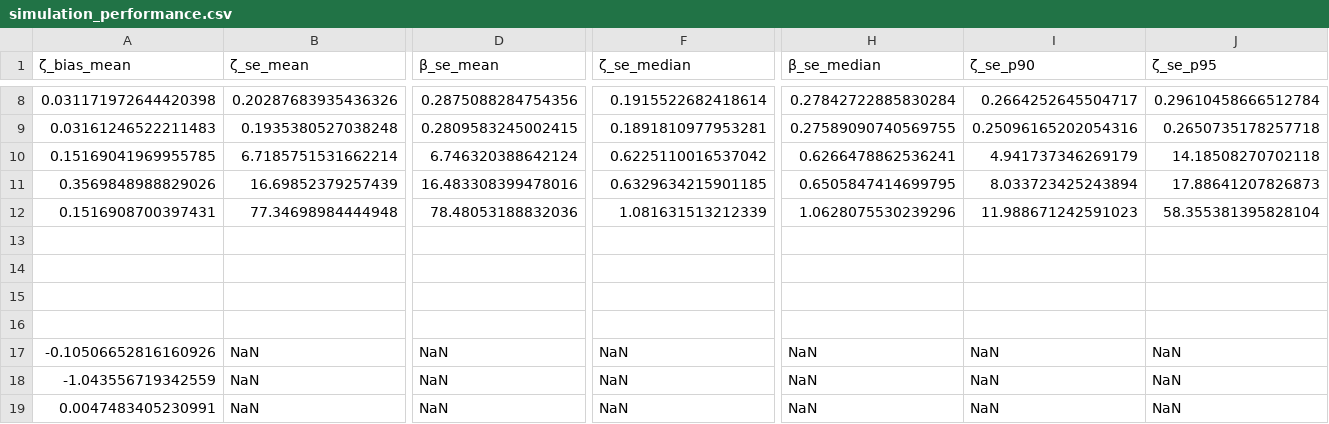
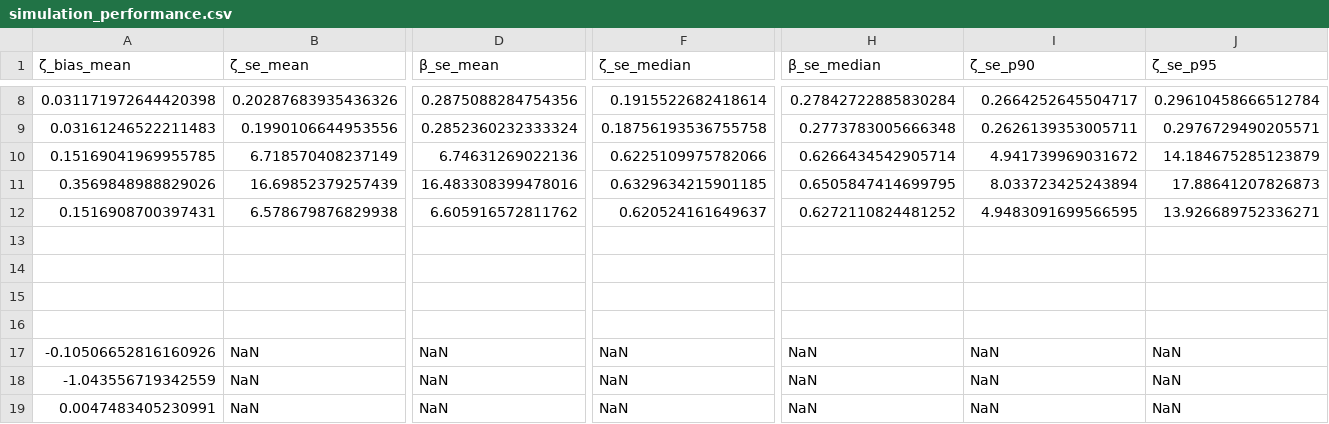
Before and after one commit to FuZhiyu/OptimalGIV.jl, a CSV file: simresults/simulation_performance.csv, drawn as a sheet; only a part is shown, gaps mark what is left out; the diff covers the shown part only; the diff names each change by its address in the sheet, - before the commit and + after, or states it on an @@ line.

```diff
--- a/simresults/simulation_performance.csv
+++ b/simresults/simulation_performance.csv
-B9 (ζ_se_mean): 0.1935380527038248
+B9 (ζ_se_mean): 0.1990106644953556
-D9 (β_se_mean): 0.2809583245002415
+D9 (β_se_mean): 0.2852360232333324
-F9 (ζ_se_median): 0.1891810977953281
+F9 (ζ_se_median): 0.18756193536755758
-H9 (β_se_median): 0.27589090740569755
+H9 (β_se_median): 0.2773783005666348
-I9 (ζ_se_p90): 0.25096165202054316
+I9 (ζ_se_p90): 0.2626139353005711
-J9 (ζ_se_p95): 0.2650735178257718
+J9 (ζ_se_p95): 0.2976729490205571
-B10 (ζ_se_mean): 6.7185751531662214
+B10 (ζ_se_mean): 6.718570408237149
-D10 (β_se_mean): 6.746320388642124
+D10 (β_se_mean): 6.74631269022136
-F10 (ζ_se_median): 0.6225110016537042
+F10 (ζ_se_median): 0.6225109975782066
-H10 (β_se_median): 0.6266478862536241
+H10 (β_se_median): 0.6266434542905714
-I10 (ζ_se_p90): 4.941737346269179
+I10 (ζ_se_p90): 4.941739969031672
-J10 (ζ_se_p95): 14.18508270702118
+J10 (ζ_se_p95): 14.184675285123879
-B12 (ζ_se_mean): 77.34698984444948
+B12 (ζ_se_mean): 6.578679876829938
-D12 (β_se_mean): 78.48053188832036
+D12 (β_se_mean): 6.605916572811762
-F12 (ζ_se_median): 1.081631513212339
+F12 (ζ_se_median): 0.620524161649637
-H12 (β_se_median): 1.0628075530239296
+H12 (β_se_median): 0.6272110824481252
-I12 (ζ_se_p90): 11.988671242591023
+I12 (ζ_se_p90): 4.9483091699566595
-J12 (ζ_se_p95): 58.355381395828104
+J12 (ζ_se_p95): 13.926689752336271
```
Also changed, not shown: 61 edited cells elsewhere in this file, simresults/timevarying_mweights_performance.csv, 10 other files.
